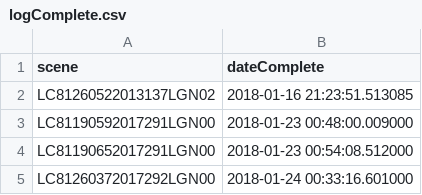
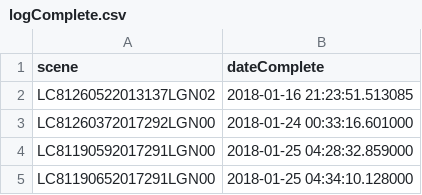
Before and after one commit to akhiyarwaladi/Sideba_webapp, a CSV file: logComplete.csv, drawn as a sheet; removed rows and columns are numbered as before the commit, all else as after; the diff names each change by its address in the sheet, - before the commit and + after, or states it on an @@ line.

```diff
--- a/logComplete.csv
+++ b/logComplete.csv
-row 3: LC81190592017291LGN00 | 2018-01-23 00:48:00.009000
-row 4: LC81190652017291LGN00 | 2018-01-23 00:54:08.512000
+row 4: LC81190592017291LGN00 | 2018-01-25 04:28:32.859000
+row 5: LC81190652017291LGN00 | 2018-01-25 04:34:10.128000
```
Also changed, not shown: 15 other files.
